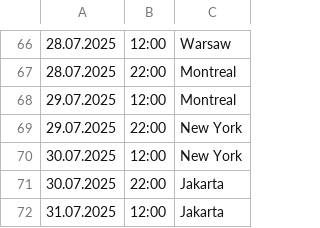
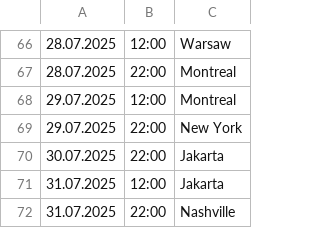
Before and after one commit to kayradinaryus/TURLAR, a CSV file: PLEASURE SEEKING - Sayfa17.csv, drawn as a sheet; only a part is shown, gaps mark what is left out; the shorter side is filled out with more unchanged rows; the diff names each change by its address in the sheet, - before the commit and + after, or states it on an @@ line.

Commit message:
Update PLEASURE SEEKING - Sayfa17.csv

```diff
--- a/PLEASURE SEEKING - Sayfa17.csv
+++ b/PLEASURE SEEKING - Sayfa17.csv
-row 70: 30.07.2025 | 12:00 | New York
```
